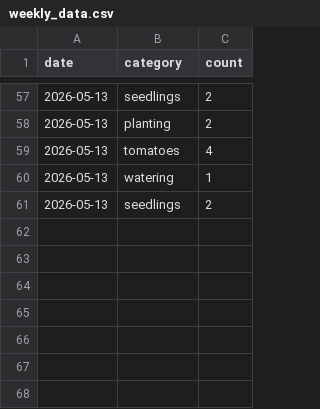
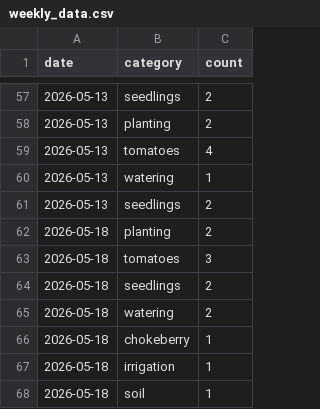
Before and after one commit to misharomero/cosecha, a CSV file: weekly_data.csv, drawn as a sheet; only a part is shown, gaps mark what is left out; the diff names each change by its address in the sheet, - before the commit and + after, or states it on an @@ line.

```diff
--- a/weekly_data.csv
+++ b/weekly_data.csv
+row 62: 2026-05-18 | planting | 2
+row 63: 2026-05-18 | tomatoes | 3
+row 64: 2026-05-18 | seedlings | 2
+row 65: 2026-05-18 | watering | 2
+row 66: 2026-05-18 | chokeberry | 1
+row 67: 2026-05-18 | irrigation | 1
+row 68: 2026-05-18 | soil | 1
```
Also changed, not shown: 2 other files.
